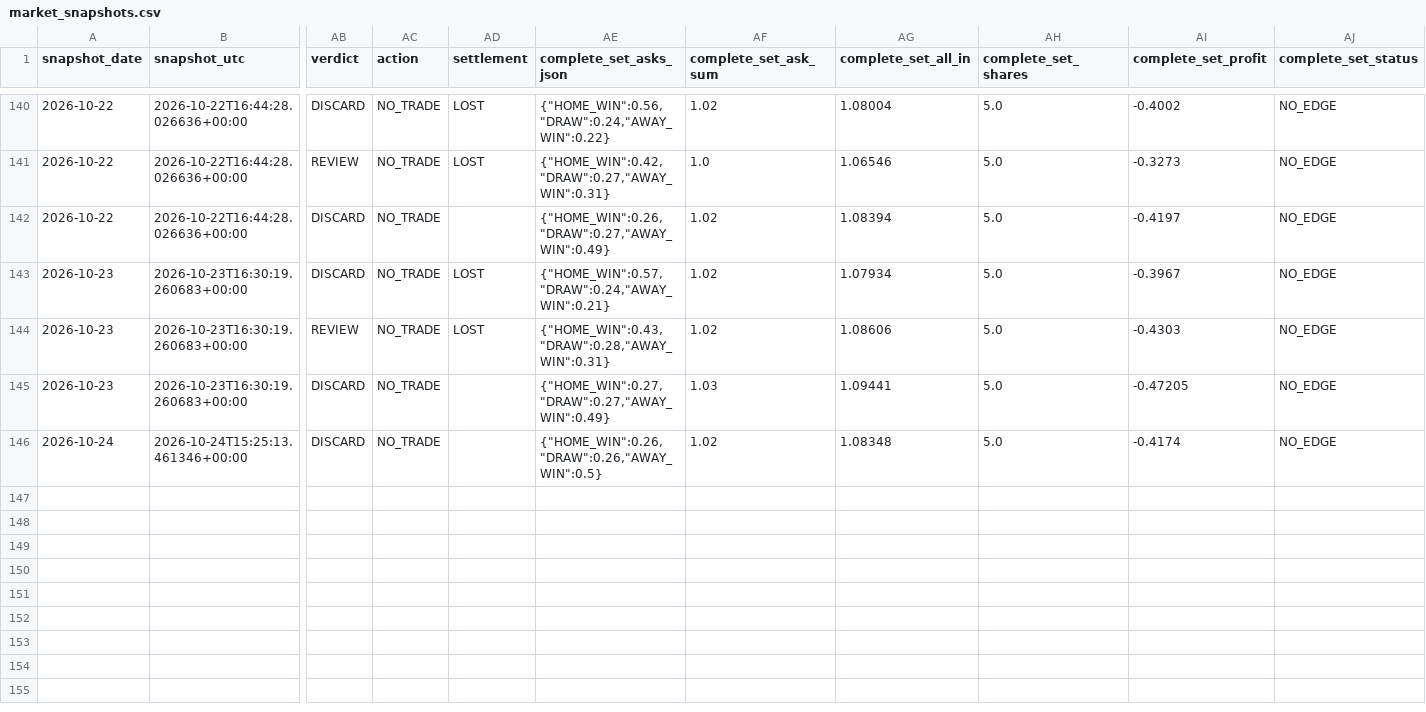
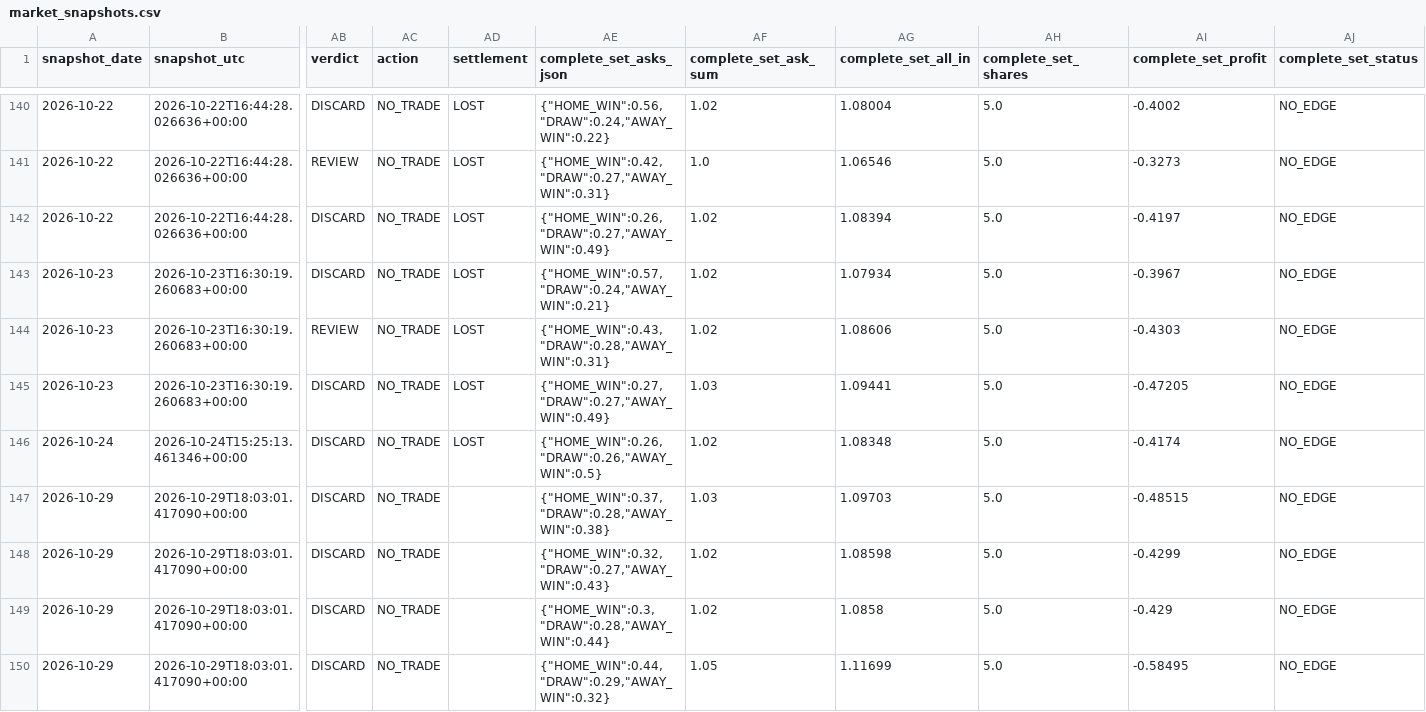
Before and after one commit to Hibra999/smart-polybets, a CSV file: data/liga_mx_2026/ingest/market_snapshots.csv, drawn as a sheet; only a part is shown, gaps mark what is left out; rows hold the shown columns only; the diff names each change by its address in the sheet, - before the commit and + after, or states it on an @@ line.

Commit message:
reports: refresh current Liga MX and NFL dashboards [skip ci]

```diff
--- a/data/liga_mx_2026/ingest/market_snapshots.csv
+++ b/data/liga_mx_2026/ingest/market_snapshots.csv
-AD142 (settlement): (empty)
+AD142 (settlement): LOST
-AD145:AD146 (settlement): (empty)
+AD145:AD146 (settlement): LOST
+row 147: 2026-10-29 | 2026-10-29T18:03:01.417090+00:00 | DISCARD | NO_TRADE |  | {"HOME_WIN":0.37,"DRAW":0.28,"AWAY_WIN":0.38} | 1.03 | 1.09703 | 5.0 | -0.48515 | NO_EDGE
+row 148: 2026-10-29 | 2026-10-29T18:03:01.417090+00:00 | DISCARD | NO_TRADE |  | {"HOME_WIN":0.32,"DRAW":0.27,"AWAY_WIN":0.43} | 1.02 | 1.08598 | 5.0 | -0.4299 | NO_EDGE
+row 149: 2026-10-29 | 2026-10-29T18:03:01.417090+00:00 | DISCARD | NO_TRADE |  | {"HOME_WIN":0.3,"DRAW":0.28,"AWAY_WIN":0.44} | 1.02 | 1.0858 | 5.0 | -0.429 | NO_EDGE
+row 150: 2026-10-29 | 2026-10-29T18:03:01.417090+00:00 | DISCARD | NO_TRADE |  | {"HOME_WIN":0.44,"DRAW":0.29,"AWAY_WIN":0.32} | 1.05 | 1.11699 | 5.0 | -0.58495 | NO_EDGE
```
Also changed, not shown: data/nfl_2026/ingest/market_snapshots.csv, 2 other files.
